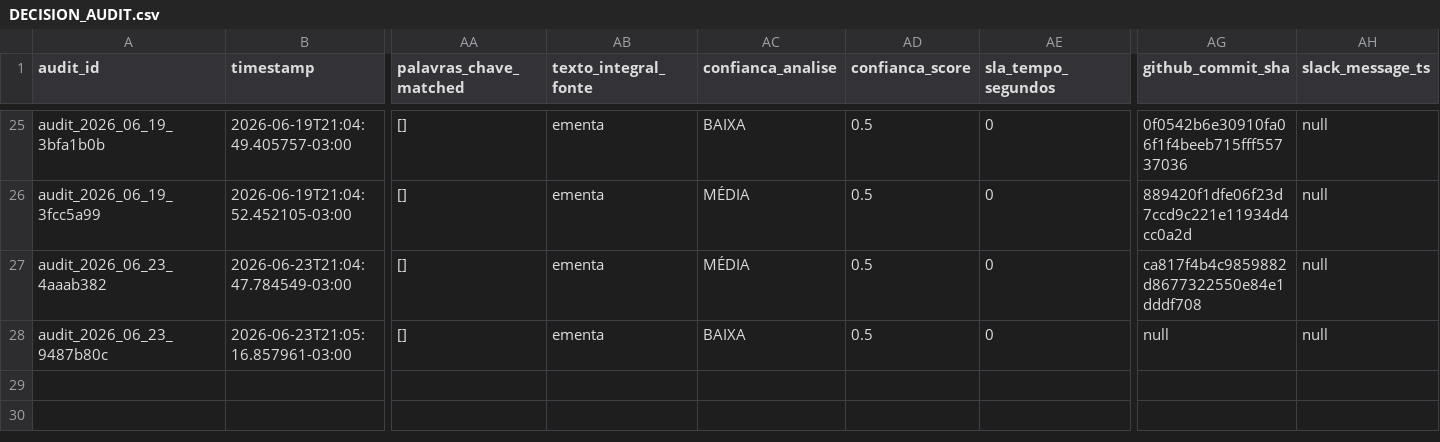
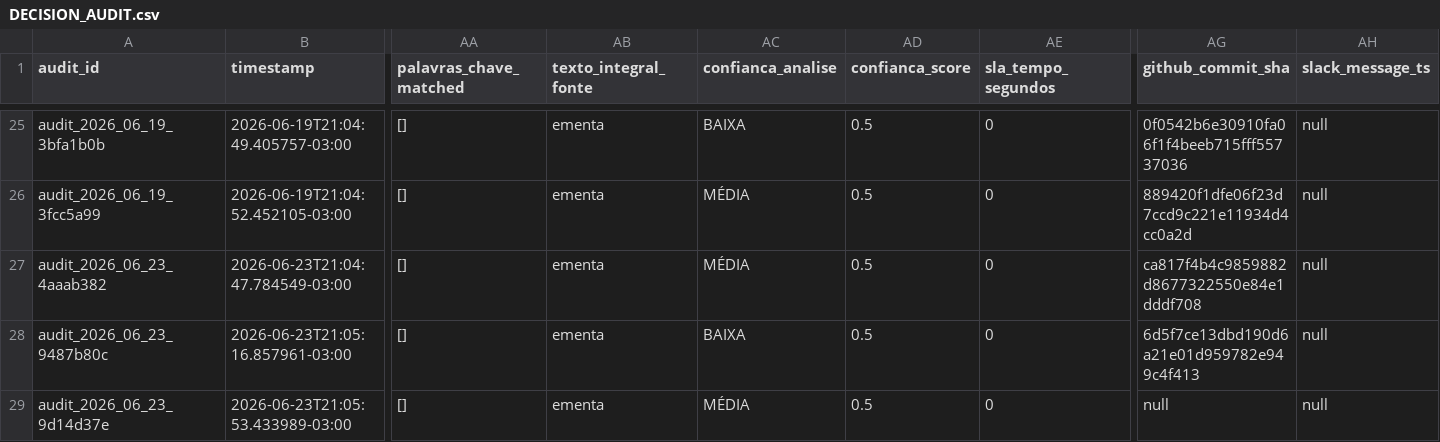
Before and after one commit to giovannabatistutti-ctrl/normativos_md, a CSV file: audit/DECISION_AUDIT.csv, drawn as a sheet; only a part is shown, gaps mark what is left out; rows hold the shown columns only; the diff names each change by its address in the sheet, - before the commit and + after, or states it on an @@ line.

Commit message:
audit: append decisão em DECISION_AUDIT.csv [2026-06-23]

```diff
--- a/audit/DECISION_AUDIT.csv
+++ b/audit/DECISION_AUDIT.csv
-AG28 (github_commit_sha): null
+AG28 (github_commit_sha): 6d5f7ce13dbd190d6a21e01d959782e949c4f413
+row 29: audit_2026_06_23_9d14d37e | 2026-06-23T21:05:53.433989-03:00 | [] | ementa | MÉDIA | 0.5 | 0 | null | null
```
